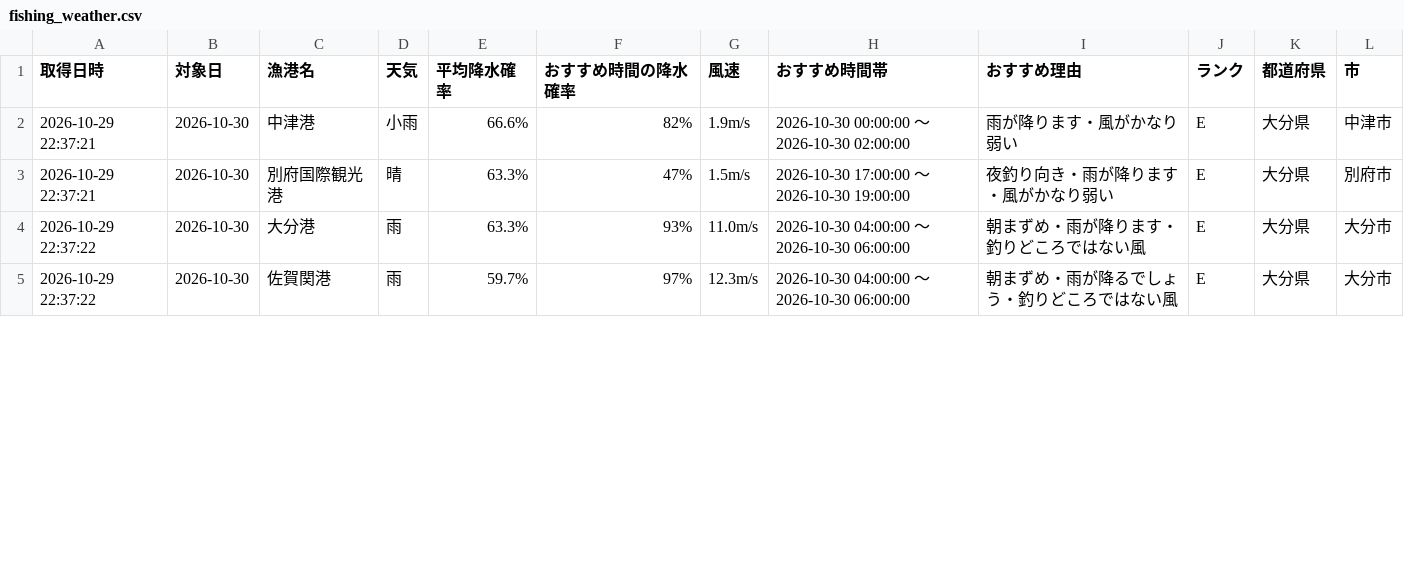
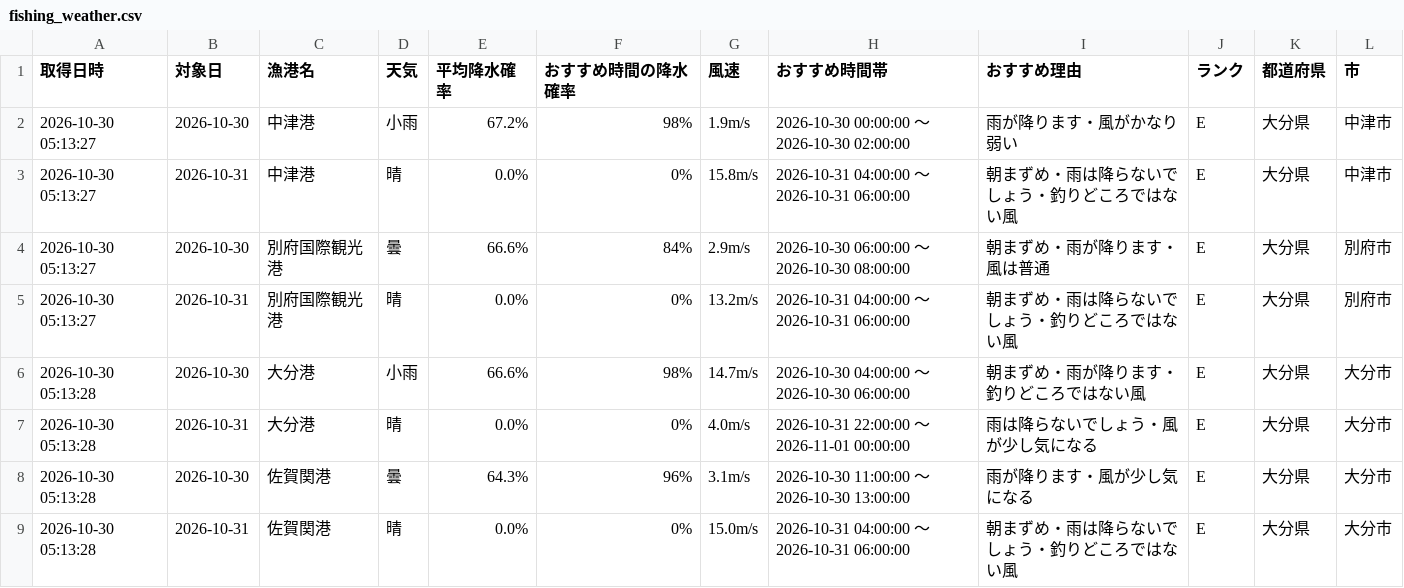
Before and after one commit to Naoya-ya-man/oita-fishing-dashboard, a CSV file: fishing_weather.csv, drawn as a sheet; only a part is shown; the diff covers the shown part only.

```diff
--- a/fishing_weather.csv
+++ b/fishing_weather.csv
@@ -1,5 +1,9 @@
 取得日時,対象日,漁港名,天気,平均降水確率,おすすめ時間の降水確率,風速,おすすめ時間帯,おすすめ理由,ランク,都道府県,市
-2026-10-29 22:37:21,2026-10-30,中津港,小雨,66.6%,82%,1.9m/s,2026-10-30 00:00:00 ～ 2026-10-30 02:00:00,雨が降ります・風がかなり弱い,E,大分県,中津市
-2026-10-29 22:37:21,2026-10-30,別府国際観光港,晴,63.3%,47%,1.5m/s,2026-10-30 17:00:00 ～ 2026-10-30 19:00:00,夜釣り向き・雨が降ります・風がかなり弱い,E,大分県,別府市
-2026-10-29 22:37:22,2026-10-30,大分港,雨,63.3%,93%,11.0m/s,2026-10-30 04:00:00 ～ 2026-10-30 06:00:00,朝まずめ・雨が降ります・釣りどころではない風,E,大分県,大分市
-2026-10-29 22:37:22,2026-10-30,佐賀関港,雨,59.7%,97%,12.3m/s,2026-10-30 04:00:00 ～ 2026-10-30 06:00:00,朝まずめ・雨が降るでしょう・釣りどころではない風,E,大分県,大分市
+2026-10-30 05:13:27,2026-10-30,中津港,小雨,67.2%,98%,1.9m/s,2026-10-30 00:00:00 ～ 2026-10-30 02:00:00,雨が降ります・風がかなり弱い,E,大分県,中津市
+2026-10-30 05:13:27,2026-10-31,中津港,晴,0.0%,0%,15.8m/s,2026-10-31 04:00:00 ～ 2026-10-31 06:00:00,朝まずめ・雨は降らないでしょう・釣りどころではない風,E,大分県,中津市
+2026-10-30 05:13:27,2026-10-30,別府国際観光港,曇,66.6%,84%,2.9m/s,2026-10-30 06:00:00 ～ 2026-10-30 08:00:00,朝まずめ・雨が降ります・風は普通,E,大分県,別府市
+2026-10-30 05:13:27,2026-10-31,別府国際観光港,晴,0.0%,0%,13.2m/s,2026-10-31 04:00:00 ～ 2026-10-31 06:00:00,朝まずめ・雨は降らないでしょう・釣りどころではない風,E,大分県,別府市
+2026-10-30 05:13:28,2026-10-30,大分港,小雨,66.6%,98%,14.7m/s,2026-10-30 04:00:00 ～ 2026-10-30 06:00:00,朝まずめ・雨が降ります・釣りどころではない風,E,大分県,大分市
+2026-10-30 05:13:28,2026-10-31,大分港,晴,0.0%,0%,4.0m/s,2026-10-31 22:00:00 ～ 2026-11-01 00:00:00,雨は降らないでしょう・風が少し気になる,E,大分県,大分市
+2026-10-30 05:13:28,2026-10-30,佐賀関港,曇,64.3%,96%,3.1m/s,2026-10-30 11:00:00 ～ 2026-10-30 13:00:00,雨が降ります・風が少し気になる,E,大分県,大分市
+2026-10-30 05:13:28,2026-10-31,佐賀関港,晴,0.0%,0%,15.0m/s,2026-10-31 04:00:00 ～ 2026-10-31 06:00:00,朝まずめ・雨は降らないでしょう・釣りどころではない風,E,大分県,大分市
```
Also changed, not shown: 2 added rows and 14 edited cells elsewhere in this file.
